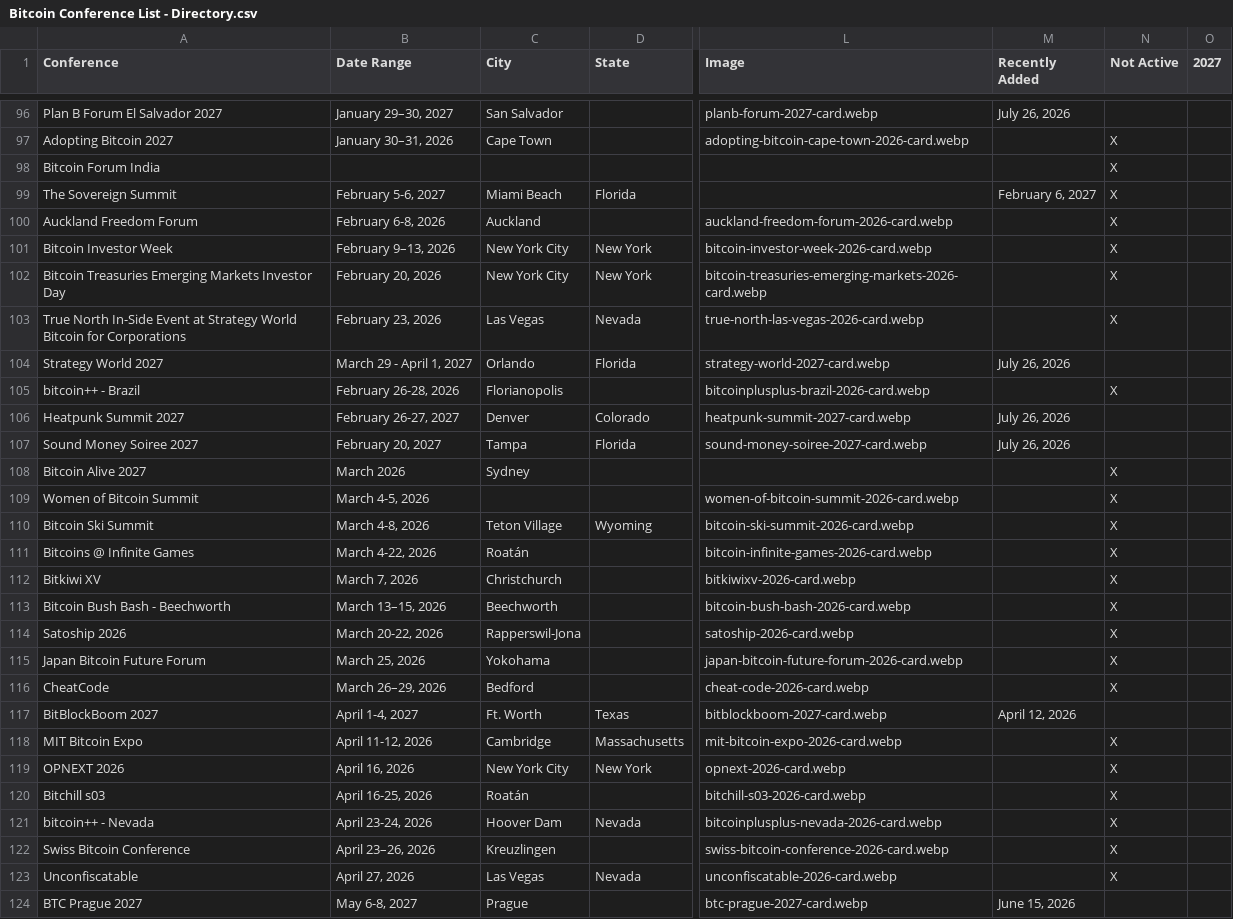
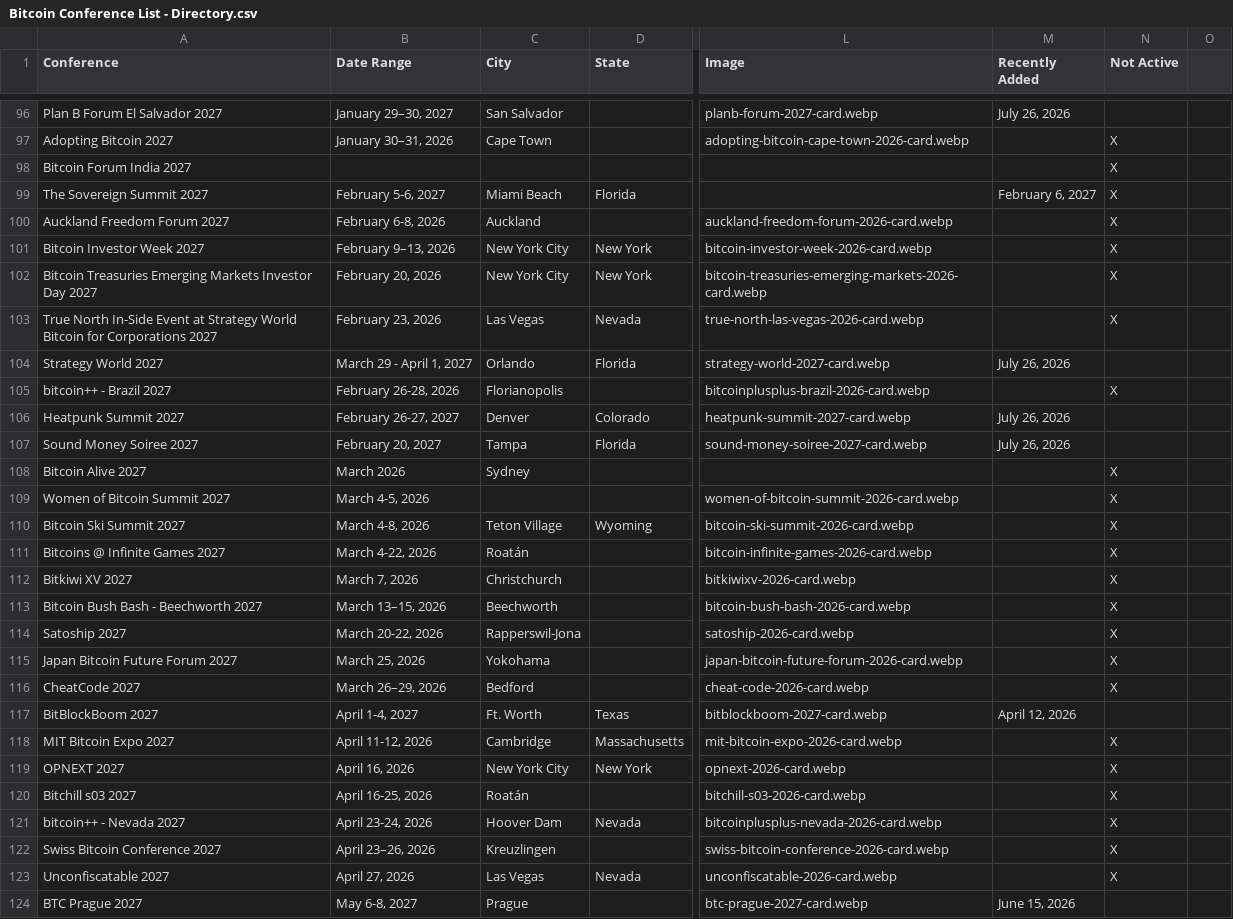
Before and after one commit to goldisdying/proofofconference, a CSV file: Bitcoin Conference List - Directory.csv, drawn as a sheet; only a part is shown, gaps mark what is left out; the diff covers the shown part only; the diff names each change by its address in the sheet, - before the commit and + after, or states it on an @@ line.

Commit message:
Add files via upload

```diff
--- a/Bitcoin Conference List - Directory.csv
+++ b/Bitcoin Conference List - Directory.csv
-O1: 2027
+O1: (empty)
-A98 (Conference): Bitcoin Forum India
+A98 (Conference): Bitcoin Forum India 2027
-A99 (Conference): The Sovereign Summit
+A99 (Conference): The Sovereign Summit 2027
-A100 (Conference): Auckland Freedom Forum
+A100 (Conference): Auckland Freedom Forum 2027
-A101 (Conference): Bitcoin Investor Week
+A101 (Conference): Bitcoin Investor Week 2027
-A102 (Conference): …Investor Day
+A102 (Conference): …Investor Day 2027
-A103 (Conference): …for Corporations
+A103 (Conference): …for Corporations 2027
-A105 (Conference): bitcoin++ - Brazil
+A105 (Conference): bitcoin++ - Brazil 2027
-A109 (Conference): Women of Bitcoin Summit
+A109 (Conference): Women of Bitcoin Summit 2027
-A110 (Conference): Bitcoin Ski Summit
+A110 (Conference): Bitcoin Ski Summit 2027
-A111 (Conference): Bitcoins @ Infinite Games
+A111 (Conference): Bitcoins @ Infinite Games 2027
-A112 (Conference): Bitkiwi XV
+A112 (Conference): Bitkiwi XV 2027
-A113 (Conference): Bitcoin Bush Bash - Beechworth
+A113 (Conference): Bitcoin Bush Bash - Beechworth 2027
-A114 (Conference): Satoship 2026
+A114 (Conference): Satoship 2027
-A115 (Conference): Japan Bitcoin Future Forum
+A115 (Conference): Japan Bitcoin Future Forum 2027
-A116 (Conference): CheatCode
+A116 (Conference): CheatCode 2027
-A118 (Conference): MIT Bitcoin Expo
+A118 (Conference): MIT Bitcoin Expo 2027
-A119 (Conference): OPNEXT 2026
+A119 (Conference): OPNEXT 2027
-A120 (Conference): Bitchill s03
+A120 (Conference): Bitchill s03 2027
-A121 (Conference): bitcoin++ - Nevada
+A121 (Conference): bitcoin++ - Nevada 2027
-A122 (Conference): Swiss Bitcoin Conference
+A122 (Conference): Swiss Bitcoin Conference 2027
-A123 (Conference): Unconfiscatable
+A123 (Conference): Unconfiscatable 2027
```
Also changed, not shown: 1 removed row and 53 edited cells elsewhere in this file.
